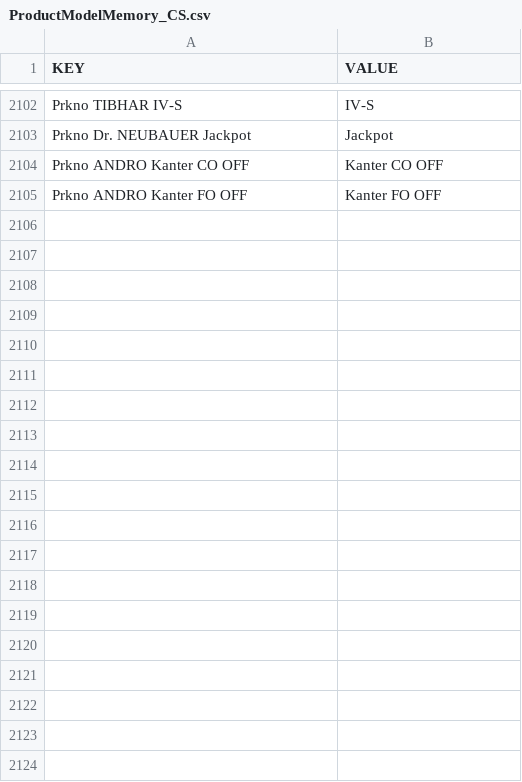
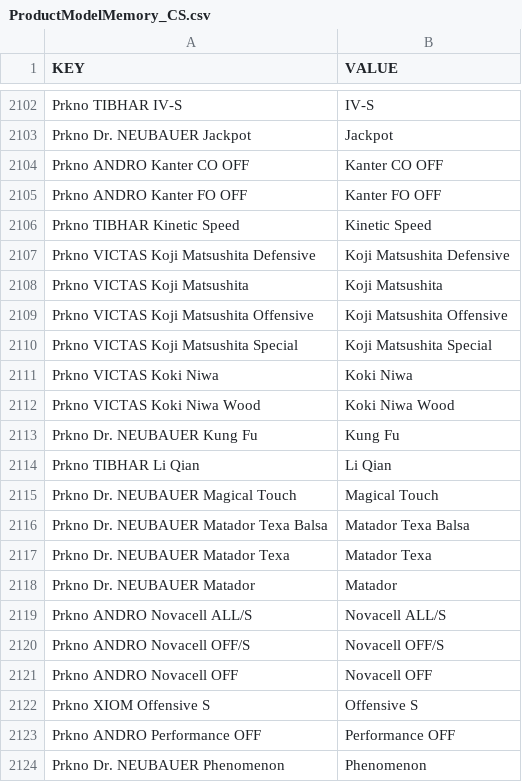
Before and after one commit to DannyJPN/PingPongEshopScraping, a CSV file: desaka_unifier/Memory/ProductModelMemory_CS.csv, drawn as a sheet; only a part is shown, gaps mark what is left out; the diff covers the shown part only; the diff names each change by its address in the sheet, - before the commit and + after, or states it on an @@ line.

```diff
--- a/desaka_unifier/Memory/ProductModelMemory_CS.csv
+++ b/desaka_unifier/Memory/ProductModelMemory_CS.csv
+row 2106: Prkno TIBHAR Kinetic Speed | Kinetic Speed
+row 2107: Prkno VICTAS Koji Matsushita Defensive | Koji Matsushita Defensive
+row 2108: Prkno VICTAS Koji Matsushita | Koji Matsushita
+row 2109: Prkno VICTAS Koji Matsushita Offensive | Koji Matsushita Offensive
+row 2110: Prkno VICTAS Koji Matsushita Special | Koji Matsushita Special
+row 2111: Prkno VICTAS Koki Niwa | Koki Niwa
+row 2112: Prkno VICTAS Koki Niwa Wood | Koki Niwa Wood
+row 2113: Prkno Dr. NEUBAUER Kung Fu | Kung Fu
+row 2114: Prkno TIBHAR Li Qian | Li Qian
+row 2115: Prkno Dr. NEUBAUER Magical Touch | Magical Touch
+row 2116: Prkno Dr. NEUBAUER Matador Texa Balsa | Matador Texa Balsa
+row 2117: Prkno Dr. NEUBAUER Matador Texa | Matador Texa
+row 2118: Prkno Dr. NEUBAUER Matador | Matador
+row 2119: Prkno ANDRO Novacell ALL/S | Novacell ALL/S
+row 2120: Prkno ANDRO Novacell OFF/S | Novacell OFF/S
+row 2121: Prkno ANDRO Novacell OFF | Novacell OFF
+row 2122: Prkno XIOM Offensive S | Offensive S
+row 2123: Prkno ANDRO Performance OFF | Performance OFF
+row 2124: Prkno Dr. NEUBAUER Phenomenon | Phenomenon
```
Also changed, not shown: 29 added rows elsewhere in this file.
